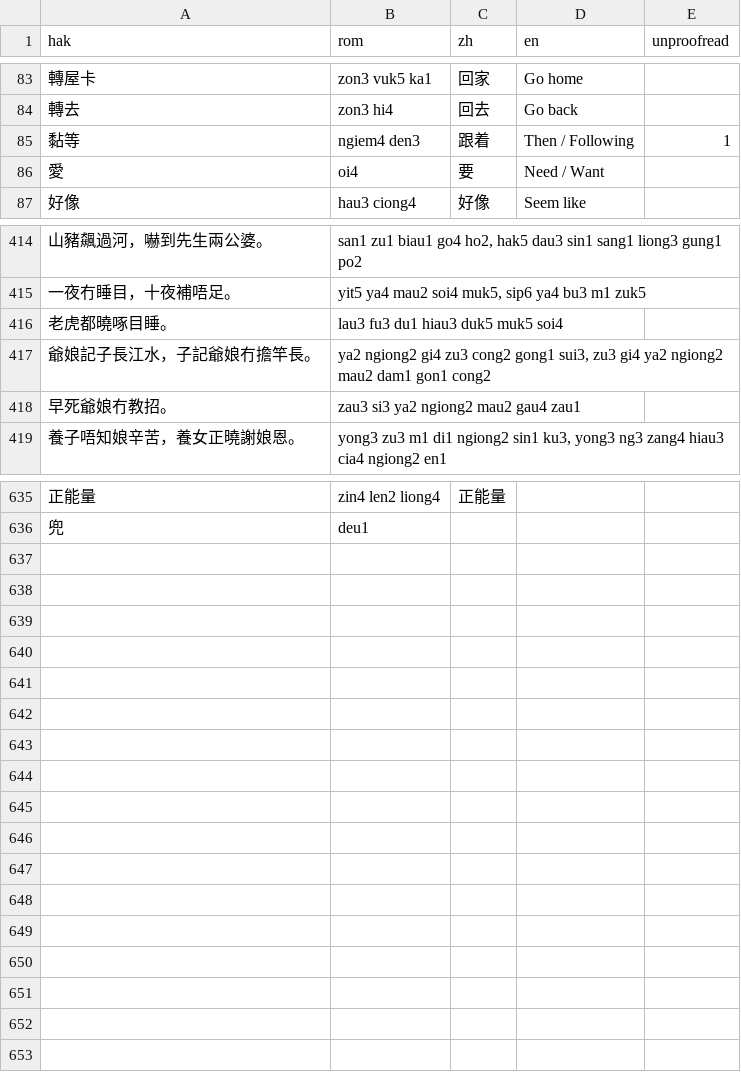
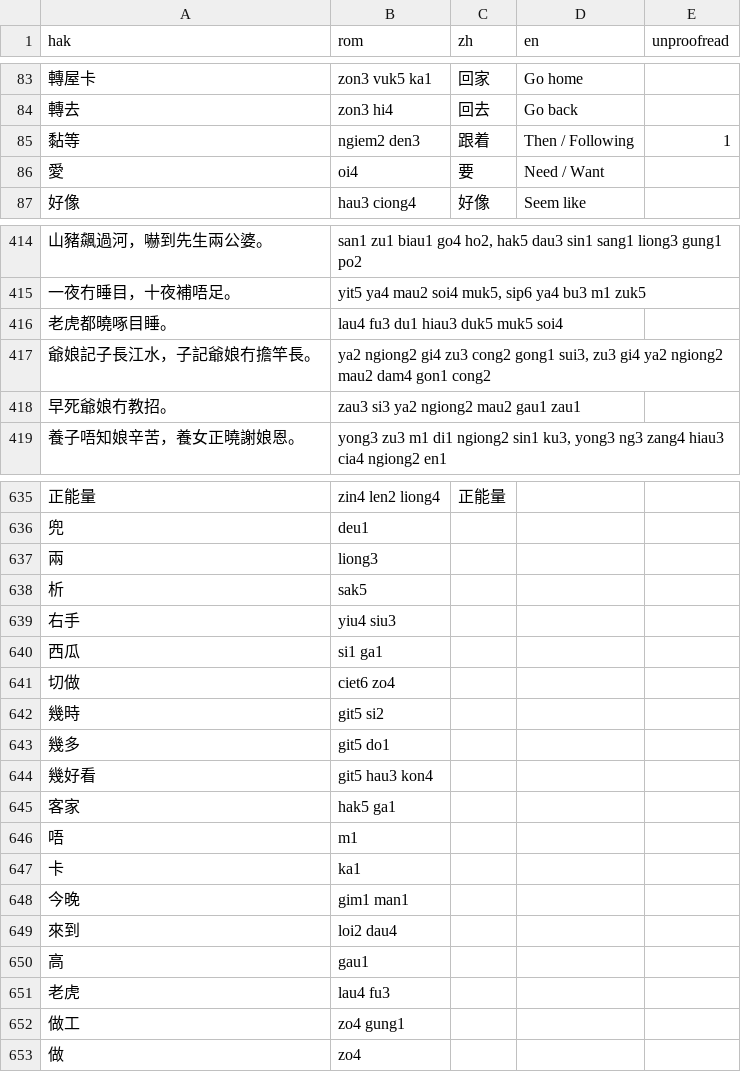
Before and after one commit to chaaklau/learnhakka, a CSV file: public/lexicon.csv, drawn as a sheet; only a part is shown, gaps mark what is left out; the diff covers the shown part only.

```diff
--- a/public/lexicon.csv
+++ b/public/lexicon.csv
@@ -84,3 +84,3 @@ hak,rom,zh,en,unproofread
 轉去,zon3 hi4,回去,Go back,
-黏等,ngiem4 den3,跟着,Then / Following,1
+黏等,ngiem2 den3,跟着,Then / Following,1
 愛,oi4,要,Need / Want,
@@ -415,5 +415,5 @@ hak,rom,zh,en,unproofread
 一夜冇睡目，十夜補唔足。,"yit5 ya4 mau2 soi4 muk5, sip6 ya4 bu3 m1 zuk5",,,
-老虎都曉啄目睡。,lau3 fu3 du1 hiau3 duk5 muk5 soi4,,,
-爺娘記子長江水，子記爺娘冇擔竿長。,"ya2 ngiong2 gi4 zu3 cong2 gong1 sui3, zu3 gi4 ya2 ngiong2 mau2 dam1 gon1 cong2",,,
-早死爺娘冇教招。,zau3 si3 ya2 ngiong2 mau2 gau4 zau1,,,
+老虎都曉啄目睡。,lau4 fu3 du1 hiau3 duk5 muk5 soi4,,,
+爺娘記子長江水，子記爺娘冇擔竿長。,"ya2 ngiong2 gi4 zu3 cong2 gong1 sui3, zu3 gi4 ya2 ngiong2 mau2 dam4 gon1 cong2",,,
+早死爺娘冇教招。,zau3 si3 ya2 ngiong2 mau2 gau1 zau1,,,
 養子唔知娘辛苦，養女正曉謝娘恩。,"yong3 zu3 m1 di1 ngiong2 sin1 ku3, yong3 ng3 zang4 hiau3 cia4 ngiong2 en1",,,
@@ -636 +636,18 @@ hak,rom,zh,en,unproofread
 兜,deu1,,,
+兩,liong3,,,
+析,sak5,,,
+右手,yiu4 siu3,,,
+西瓜,si1 ga1,,,
+切做,ciet6 zo4,,,
+幾時,git5 si2,,,
+幾多,git5 do1,,,
+幾好看,git5 hau3 kon4,,,
+客家,hak5 ga1,,,
+唔,m1,,,
+卡,ka1,,,
+今晚,gim1 man1,,,
+來到,loi2 dau4,,,
+高,gau1,,,
+老虎,lau4 fu3,,,
+做工,zo4 gung1,,,
+做,zo4,,,
```
Also changed, not shown: 4 edited cells elsewhere in this file, 3 other files.
